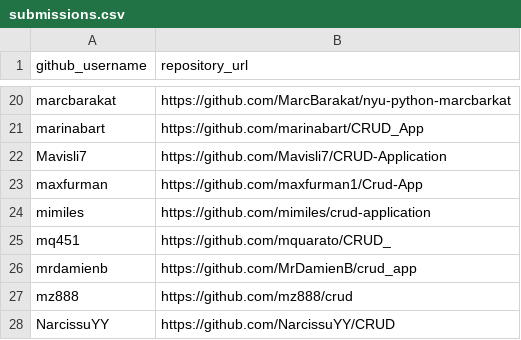
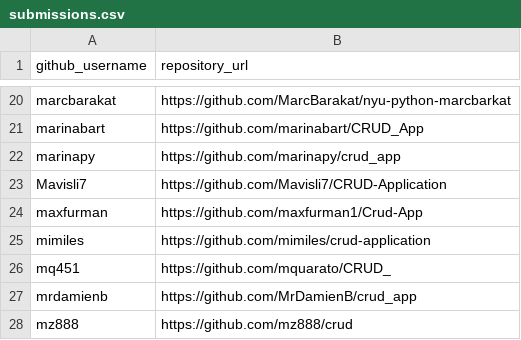
Before and after one commit to prof-rossetti/nyu-info-2335-201706, a CSV file: projects/crud-app/submissions.csv, drawn as a sheet; only a part is shown, gaps mark what is left out; the shorter side is filled out with more unchanged rows.

Commit message:
Update submissions.csv (#238)
* Update submissions.csv

* alpha order

```diff
--- a/projects/crud-app/submissions.csv
+++ b/projects/crud-app/submissions.csv
@@ -21,2 +21,3 @@ marcbarakat, https://github.com/MarcBarakat/nyu-python-marcbarkat
 marinabart, https://github.com/marinabart/CRUD_App
+marinapy, https://github.com/marinapy/crud_app
 Mavisli7, https://github.com/Mavisli7/CRUD-Application
```
